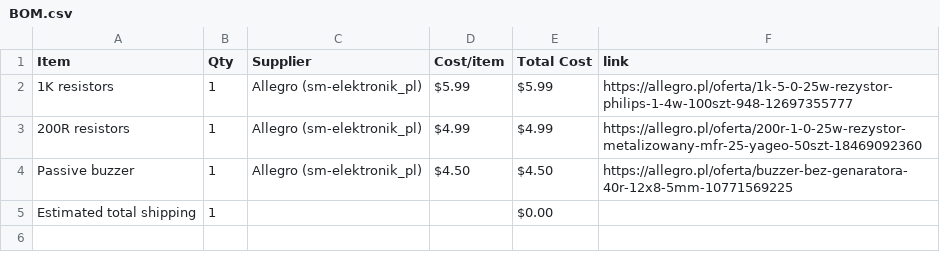
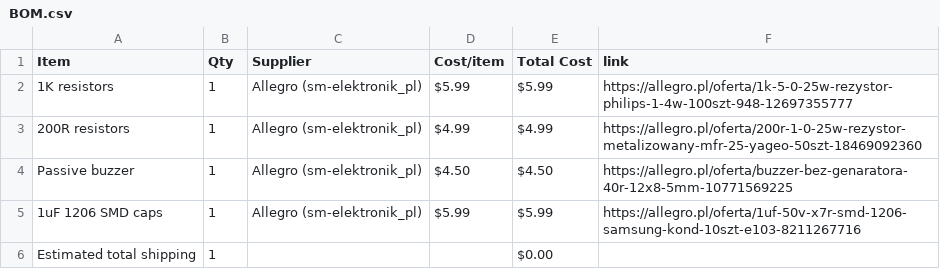
Before and after one commit to maciusiomek/StyloBuzz, a CSV file: BOM.csv, drawn as a sheet; the diff names each change by its address in the sheet, - before the commit and + after, or states it on an @@ line.

Commit message:
Sync StyloBuzz from Half Life

```diff
--- a/BOM.csv
+++ b/BOM.csv
+row 5: 1uF 1206 SMD caps | 1 | Allegro (sm-elektronik_pl) | $5.99 | $5.99 | https://allegro.pl/oferta/1uf-50v-x7r-smd-1206-samsung-kond-10szt-e103-8211267716
```
